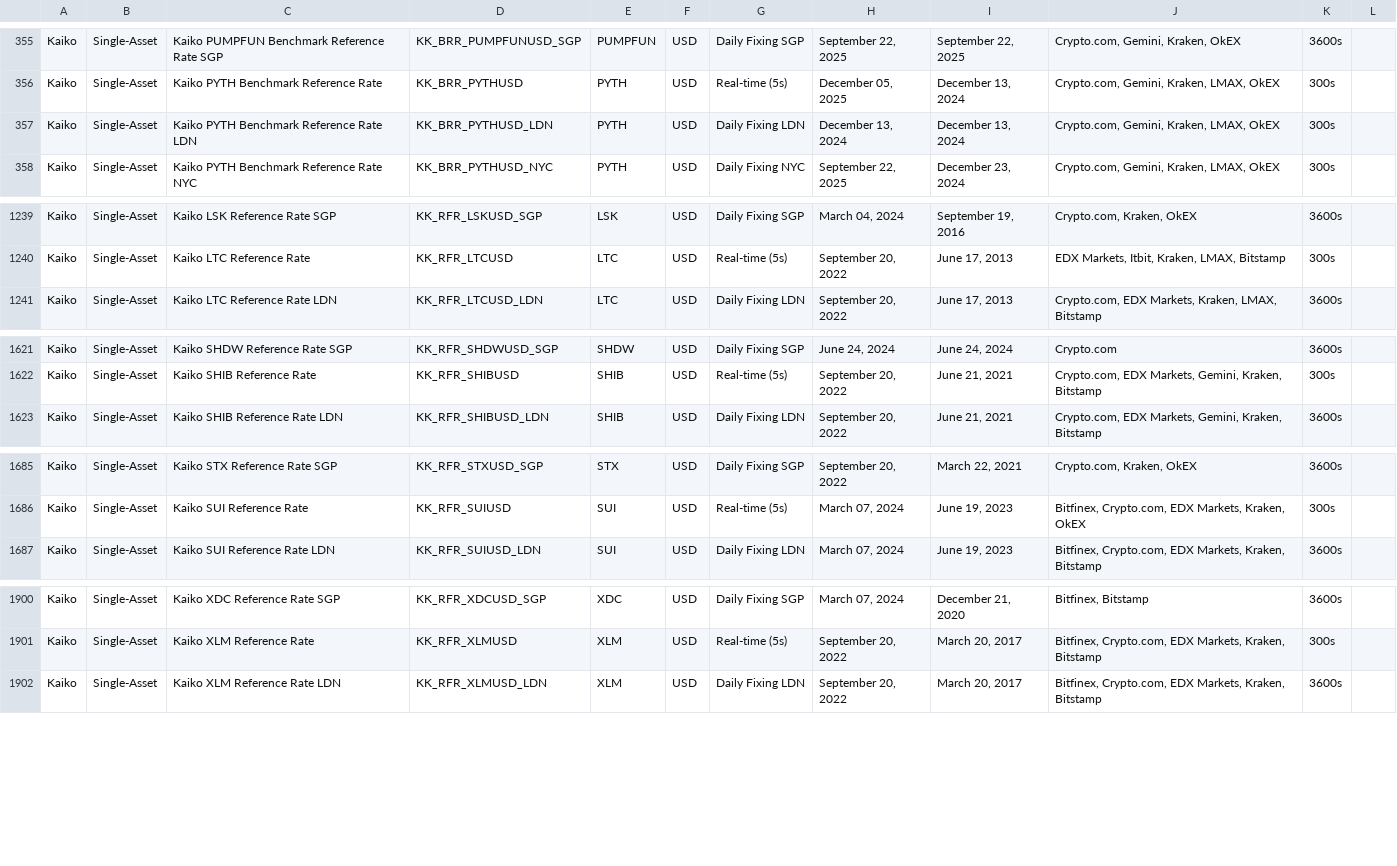
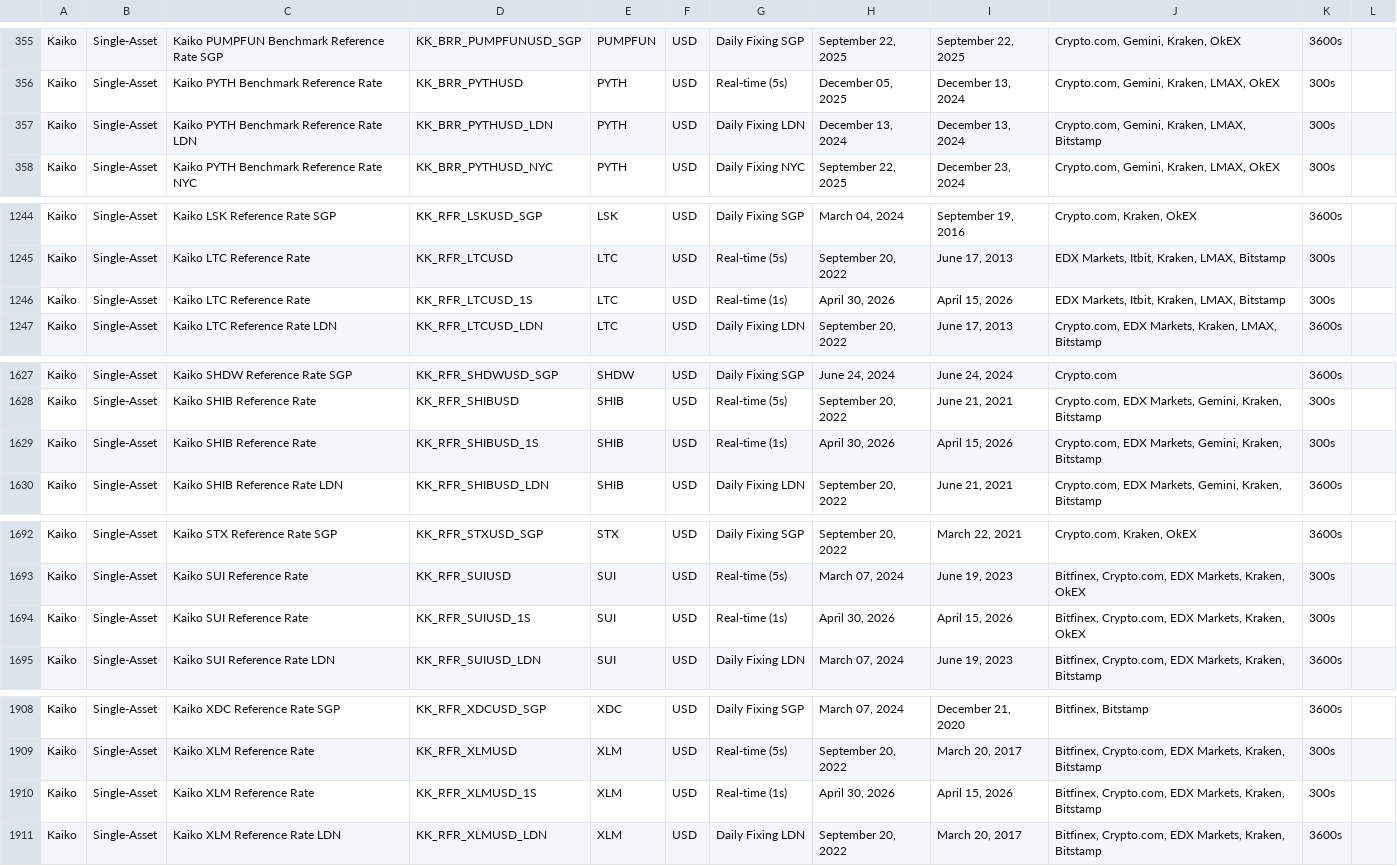
Before and after one commit to rdavill/kaiko_indices_coverage, a CSV file: Reference_Rates_Coverage.csv, drawn as a sheet; only a part is shown, gaps mark what is left out; the diff covers the shown part only.

```diff
--- a/Reference_Rates_Coverage.csv
+++ b/Reference_Rates_Coverage.csv
@@ -356,3 +356,3 @@ Kaiko,Single-Asset,Kaiko PUMPFUN Benchmark Reference Rate SGP,KK_BRR_PUMPFUNUSD_
 Kaiko,Single-Asset,Kaiko PYTH Benchmark Reference Rate ,KK_BRR_PYTHUSD,PYTH,USD,Real-time (5s),"December 05, 2025","December 13, 2024","Crypto.com, Gemini, Kraken, LMAX, OkEX",300s,
-Kaiko,Single-Asset,Kaiko PYTH Benchmark Reference Rate LDN,KK_BRR_PYTHUSD_LDN,PYTH,USD,Daily Fixing LDN,"December 13, 2024","December 13, 2024","Crypto.com, Gemini, Kraken, LMAX, OkEX",300s,
+Kaiko,Single-Asset,Kaiko PYTH Benchmark Reference Rate LDN,KK_BRR_PYTHUSD_LDN,PYTH,USD,Daily Fixing LDN,"December 13, 2024","December 13, 2024","Crypto.com, Gemini, Kraken, LMAX, Bitstamp",300s,
 Kaiko,Single-Asset,Kaiko PYTH Benchmark Reference Rate NYC,KK_BRR_PYTHUSD_NYC,PYTH,USD,Daily Fixing NYC,"September 22, 2025","December 23, 2024","Crypto.com, Gemini, Kraken, LMAX, OkEX",300s,
@@ -1240,2 +1245,3 @@ Kaiko,Single-Asset,Kaiko LSK Reference Rate SGP,KK_RFR_LSKUSD_SGP,LSK,USD,Daily
 Kaiko,Single-Asset,Kaiko LTC Reference Rate ,KK_RFR_LTCUSD,LTC,USD,Real-time (5s),"September 20, 2022","June 17, 2013","EDX Markets, Itbit, Kraken, LMAX, Bitstamp",300s,
+Kaiko,Single-Asset,Kaiko LTC Reference Rate ,KK_RFR_LTCUSD_1S,LTC,USD,Real-time (1s),"April 30, 2026","April 15, 2026","EDX Markets, Itbit, Kraken, LMAX, Bitstamp",300s,
 Kaiko,Single-Asset,Kaiko LTC Reference Rate LDN,KK_RFR_LTCUSD_LDN,LTC,USD,Daily Fixing LDN,"September 20, 2022","June 17, 2013","Crypto.com, EDX Markets, Kraken, LMAX, Bitstamp",3600s,
@@ -1622,2 +1628,3 @@ Kaiko,Single-Asset,Kaiko SHDW Reference Rate SGP,KK_RFR_SHDWUSD_SGP,SHDW,USD,Dai
 Kaiko,Single-Asset,Kaiko SHIB Reference Rate ,KK_RFR_SHIBUSD,SHIB,USD,Real-time (5s),"September 20, 2022","June 21, 2021","Crypto.com, EDX Markets, Gemini, Kraken, Bitstamp",300s,
+Kaiko,Single-Asset,Kaiko SHIB Reference Rate ,KK_RFR_SHIBUSD_1S,SHIB,USD,Real-time (1s),"April 30, 2026","April 15, 2026","Crypto.com, EDX Markets, Gemini, Kraken, Bitstamp",300s,
 Kaiko,Single-Asset,Kaiko SHIB Reference Rate LDN,KK_RFR_SHIBUSD_LDN,SHIB,USD,Daily Fixing LDN,"September 20, 2022","June 21, 2021","Crypto.com, EDX Markets, Gemini, Kraken, Bitstamp",3600s,
@@ -1686,2 +1693,3 @@ Kaiko,Single-Asset,Kaiko STX Reference Rate SGP,KK_RFR_STXUSD_SGP,STX,USD,Daily
 Kaiko,Single-Asset,Kaiko SUI Reference Rate ,KK_RFR_SUIUSD,SUI,USD,Real-time (5s),"March 07, 2024","June 19, 2023","Bitfinex, Crypto.com, EDX Markets, Kraken, OkEX",300s,
+Kaiko,Single-Asset,Kaiko SUI Reference Rate ,KK_RFR_SUIUSD_1S,SUI,USD,Real-time (1s),"April 30, 2026","April 15, 2026","Bitfinex, Crypto.com, EDX Markets, Kraken, OkEX",300s,
 Kaiko,Single-Asset,Kaiko SUI Reference Rate LDN,KK_RFR_SUIUSD_LDN,SUI,USD,Daily Fixing LDN,"March 07, 2024","June 19, 2023","Bitfinex, Crypto.com, EDX Markets, Kraken, Bitstamp",3600s,
@@ -1901,2 +1909,3 @@ Kaiko,Single-Asset,Kaiko XDC Reference Rate SGP,KK_RFR_XDCUSD_SGP,XDC,USD,Daily
 Kaiko,Single-Asset,Kaiko XLM Reference Rate ,KK_RFR_XLMUSD,XLM,USD,Real-time (5s),"September 20, 2022","March 20, 2017","Bitfinex, Crypto.com, EDX Markets, Kraken, Bitstamp",300s,
+Kaiko,Single-Asset,Kaiko XLM Reference Rate ,KK_RFR_XLMUSD_1S,XLM,USD,Real-time (1s),"April 30, 2026","April 15, 2026","Bitfinex, Crypto.com, EDX Markets, Kraken, Bitstamp",300s,
 Kaiko,Single-Asset,Kaiko XLM Reference Rate LDN,KK_RFR_XLMUSD_LDN,XLM,USD,Daily Fixing LDN,"September 20, 2022","March 20, 2017","Bitfinex, Crypto.com, EDX Markets, Kraken, Bitstamp",3600s,
```
Also changed, not shown: 5 added rows elsewhere in this file.
